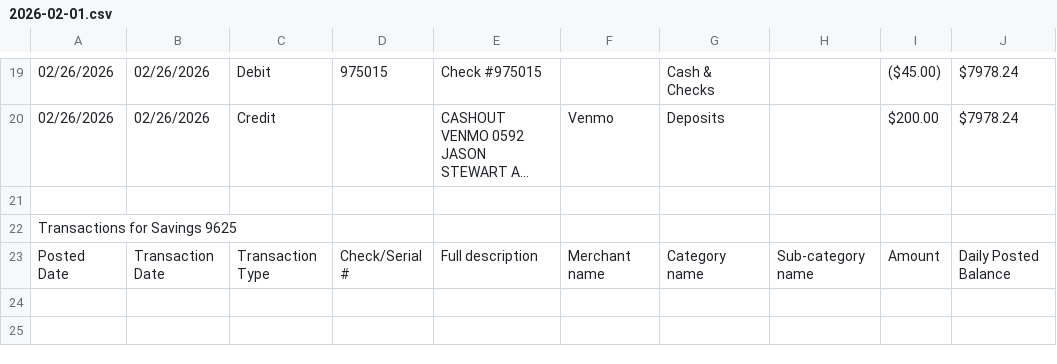
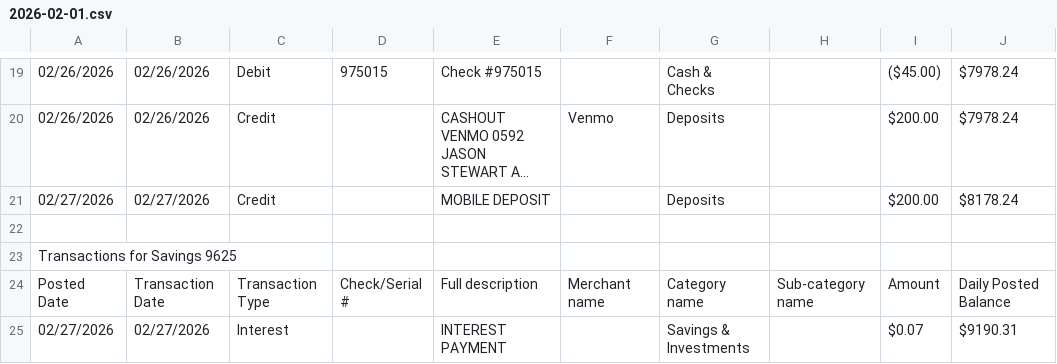
Before and after one commit to sketchylizard/mbla2, a CSV file: sources/truist/statements/2026-02-01.csv, drawn as a sheet; only a part is shown, gaps mark what is left out; long unchanged cells end in …; the diff names each change by its address in the sheet, - before the commit and + after, or states it on an @@ line.

```diff
--- a/sources/truist/statements/2026-02-01.csv
+++ b/sources/truist/statements/2026-02-01.csv
+row 21: 02/27/2026 | 02/27/2026 | Credit |  | MOBILE DEPOSIT |  | Deposits |  | $200.00 | $8178.24
+row 25: 02/27/2026 | 02/27/2026 | Interest |  | INTEREST PAYMENT |  | Savings & Investments |  | $0.07 | $9190.31
```
Also changed, not shown: sources/venmo/statements/venmo_2026-02.csv, 14 other files.
